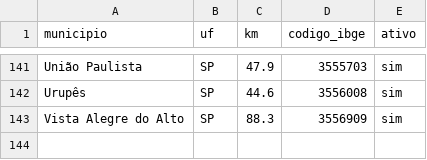
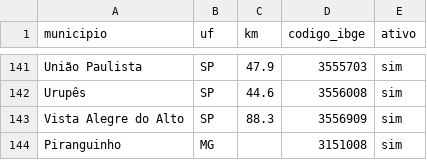
Before and after one commit to brunogitti/radar-nexlicit, a CSV file: config/municipios.csv, drawn as a sheet; only a part is shown, gaps mark what is left out; the diff names each change by its address in the sheet, - before the commit and + after, or states it on an @@ line.

```diff
--- a/config/municipios.csv
+++ b/config/municipios.csv
+row 144: Piranguinho | MG |  | 3151008 | sim
```
Also changed, not shown: 1 other file.
